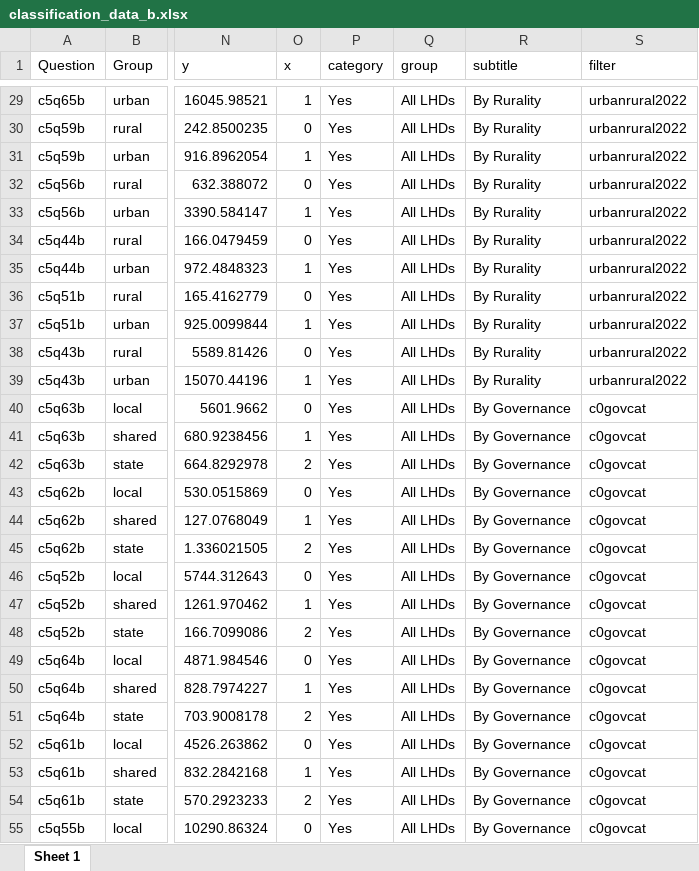
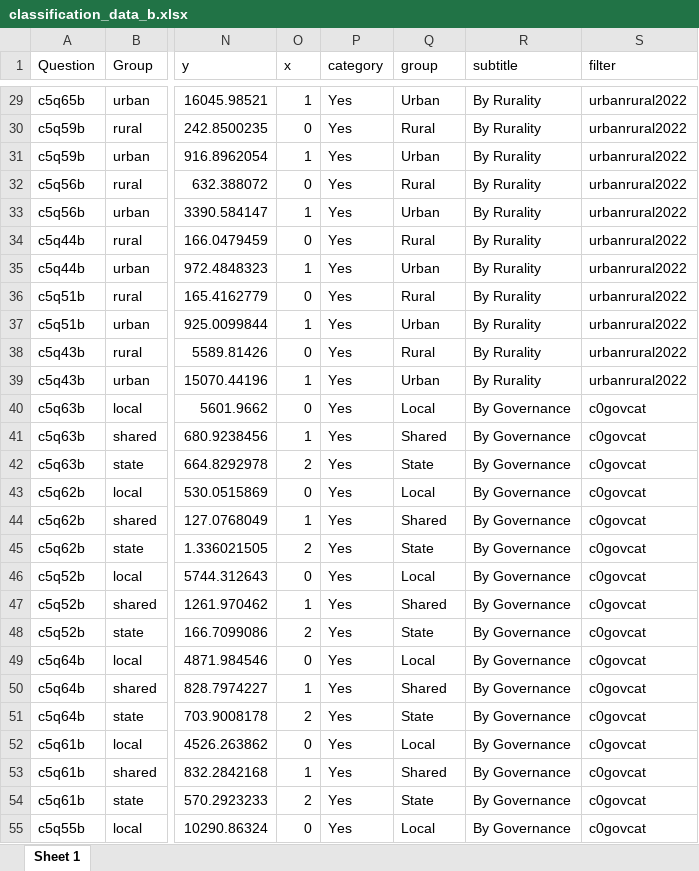
Before and after one commit to madocalder/nacchoProfile, an Excel workbook: data-raw/classification_data_b.xlsx, sheet Sheet 1, drawn as a sheet; only a part is shown, gaps mark what is left out; values as stored, in another font and other column widths than the file's, no borders; the diff covers the shown part only; the diff names each change by its address in the sheet, - before the commit and + after, or states it on an @@ line.

Commit message:
Update classification data to add group

```diff
--- a/data-raw/classification_data_b.xlsx (sheet Sheet 1)
+++ b/data-raw/classification_data_b.xlsx (sheet Sheet 1)
-Q29 (group): All LHDs
+Q29 (group): Urban
-Q30 (group): All LHDs
+Q30 (group): Rural
-Q31 (group): All LHDs
+Q31 (group): Urban
-Q32 (group): All LHDs
+Q32 (group): Rural
-Q33 (group): All LHDs
+Q33 (group): Urban
-Q34 (group): All LHDs
+Q34 (group): Rural
-Q35 (group): All LHDs
+Q35 (group): Urban
-Q36 (group): All LHDs
+Q36 (group): Rural
-Q37 (group): All LHDs
+Q37 (group): Urban
-Q38 (group): All LHDs
+Q38 (group): Rural
-Q39 (group): All LHDs
+Q39 (group): Urban
-Q40 (group): All LHDs
+Q40 (group): Local
-Q41 (group): All LHDs
+Q41 (group): Shared
-Q42 (group): All LHDs
+Q42 (group): State
-Q43 (group): All LHDs
+Q43 (group): Local
-Q44 (group): All LHDs
+Q44 (group): Shared
-Q45 (group): All LHDs
+Q45 (group): State
-Q46 (group): All LHDs
+Q46 (group): Local
-Q47 (group): All LHDs
+Q47 (group): Shared
-Q48 (group): All LHDs
+Q48 (group): State
-Q49 (group): All LHDs
+Q49 (group): Local
-Q50 (group): All LHDs
+Q50 (group): Shared
-Q51 (group): All LHDs
+Q51 (group): State
-Q52 (group): All LHDs
+Q52 (group): Local
-Q53 (group): All LHDs
+Q53 (group): Shared
-Q54 (group): All LHDs
+Q54 (group): State
-Q55 (group): All LHDs
+Q55 (group): Local
```
Also changed, not shown: 220 edited cells elsewhere in this sheet, 2 other files.
